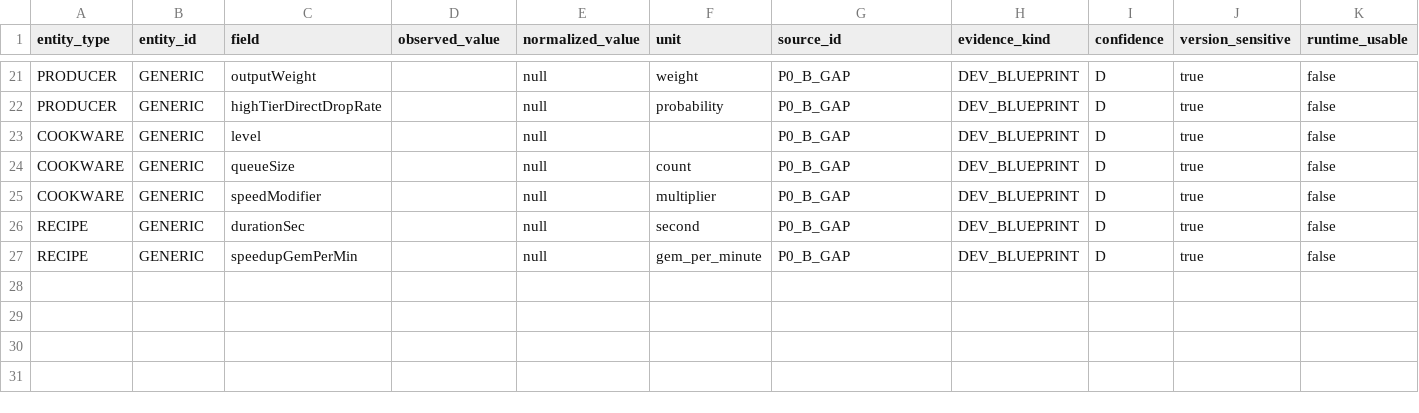
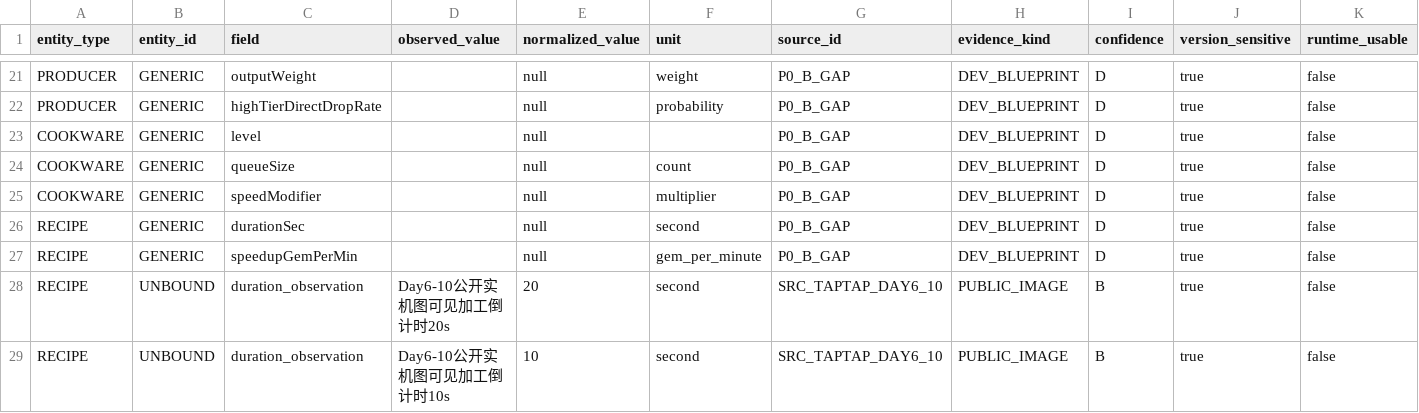
Before and after one commit to lingdianlingdian/femsj, a CSV file: research-data/evidence/p0b_parameter_evidence_matrix_v4.csv, drawn as a sheet; only a part is shown, gaps mark what is left out; rows hold the shown columns only; the diff names each change by its address in the sheet, - before the commit and + after, or states it on an @@ line.

Commit message:
research(v4): add unbound 10s and 20s cook timer observations

```diff
--- a/research-data/evidence/p0b_parameter_evidence_matrix_v4.csv
+++ b/research-data/evidence/p0b_parameter_evidence_matrix_v4.csv
+row 28: RECIPE | UNBOUND | duration_observation | Day6-10公开实机图可见加工倒计时20s | 20 | second | SRC_TAPTAP_DAY6_10 | PUBLIC_IMAGE | B | true | false
+row 29: RECIPE | UNBOUND | duration_observation | Day6-10公开实机图可见加工倒计时10s | 10 | second | SRC_TAPTAP_DAY6_10 | PUBLIC_IMAGE | B | true | false
```
